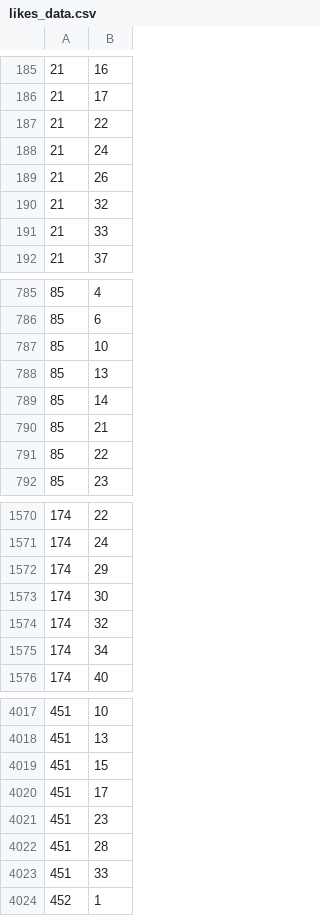
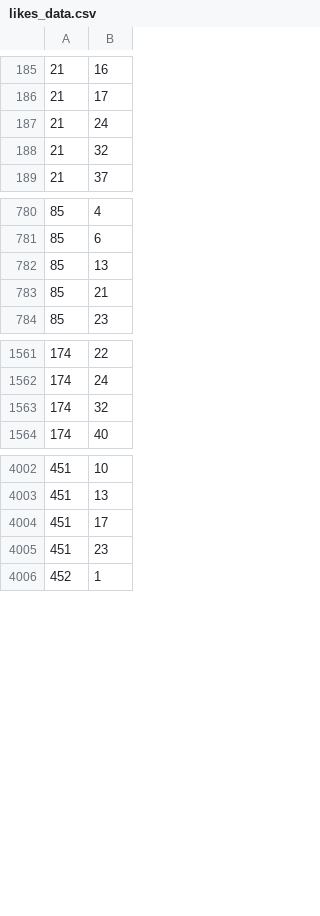
Before and after one commit to tessr/CIS-121-Final-Project, a CSV file: likes_data.csv, drawn as a sheet; only a part is shown, gaps mark what is left out; the diff covers the shown part only; the diff names each change by its address in the sheet, - before the commit and + after, or states it on an @@ line.

```diff
--- a/likes_data.csv
+++ b/likes_data.csv
-row 187: 21 | 22
-row 189: 21 | 26
-row 191: 21 | 33
-row 787: 85 | 10
-row 789: 85 | 14
-row 791: 85 | 22
-row 1572: 174 | 29
-row 1573: 174 | 30
-row 1575: 174 | 34
-row 4019: 451 | 15
-row 4022: 451 | 28
-row 4023: 451 | 33
```
Also changed, not shown: 8 removed rows elsewhere in this file, 5 other files.
